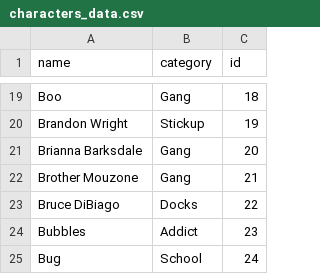
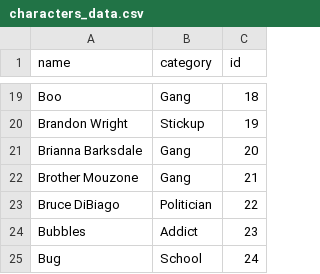
Before and after one commit to philstraforelli/TheWire_Network, a CSV file: characters_data.csv, drawn as a sheet; only a part is shown, gaps mark what is left out.

```diff
--- a/characters_data.csv
+++ b/characters_data.csv
@@ -22,3 +22,3 @@ Brianna Barksdale,Gang,20
 Brother Mouzone,Gang,21
-Bruce DiBiago,Docks,22
+Bruce DiBiago,Politician,22
 Bubbles,Addict,23
```
Also changed, not shown: 2 other files.
